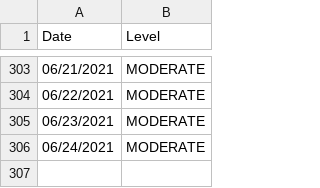
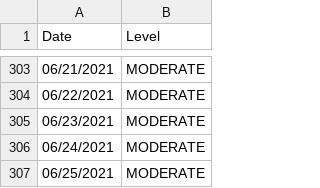
Before and after one commit to JonathanMcCaffrey/allergy-data, a CSV file: data.csv, drawn as a sheet; only a part is shown, gaps mark what is left out; the diff names each change by its address in the sheet, - before the commit and + after, or states it on an @@ line.

```diff
--- a/data.csv
+++ b/data.csv
+row 307: 06/25/2021 | MODERATE
```
